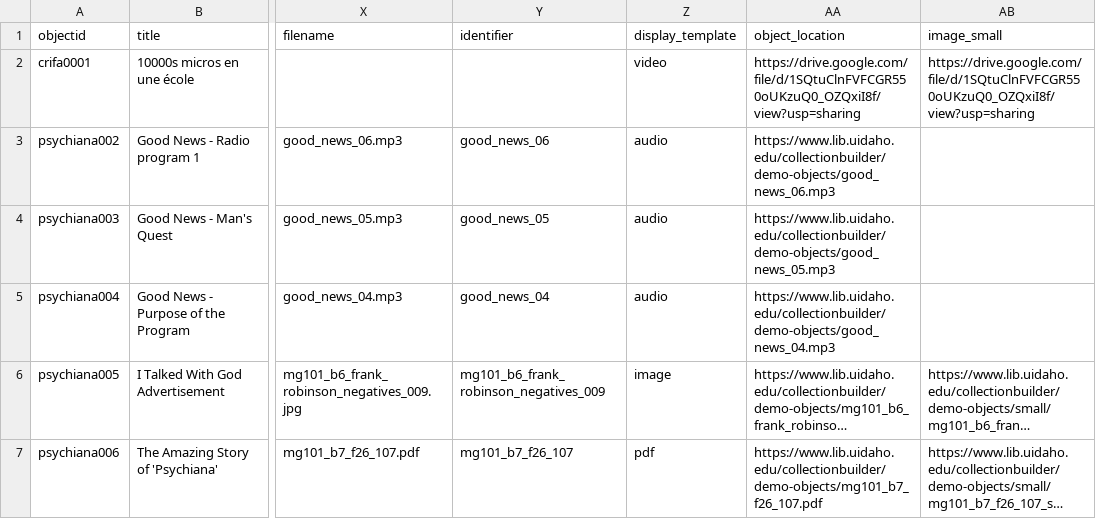
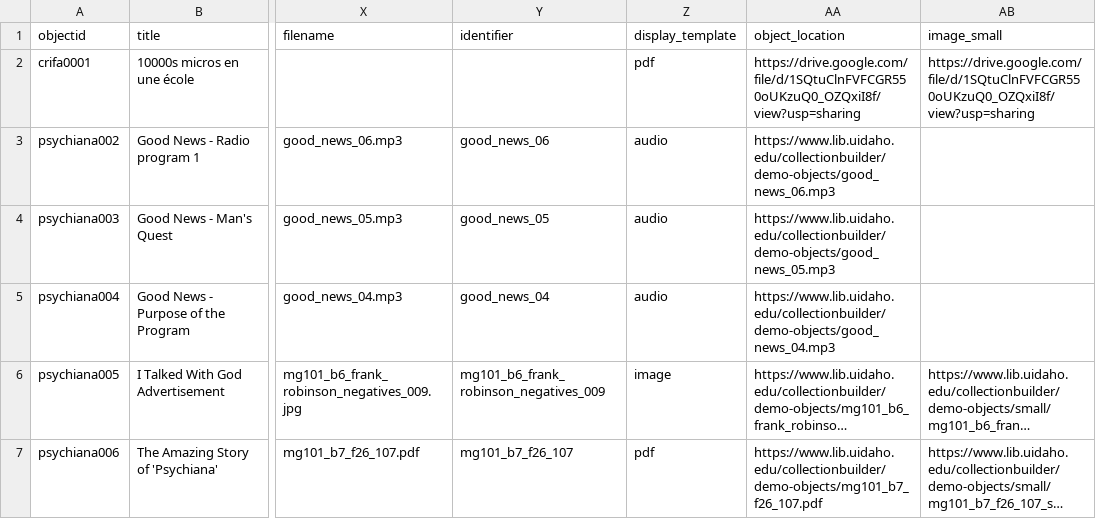
Before and after one commit to Brunolizator/technopedagogy, a CSV file: _data/technopedagogy_source_file.csv, drawn as a sheet; only a part is shown, gaps mark what is left out; long unchanged cells end in …; the diff names each change by its address in the sheet, - before the commit and + after, or states it on an @@ line.

Commit message:
new source file

```diff
--- a/_data/technopedagogy_source_file.csv
+++ b/_data/technopedagogy_source_file.csv
-Z2 (display_template): video
+Z2 (display_template): pdf
```
Also changed, not shown: 1 other file.
